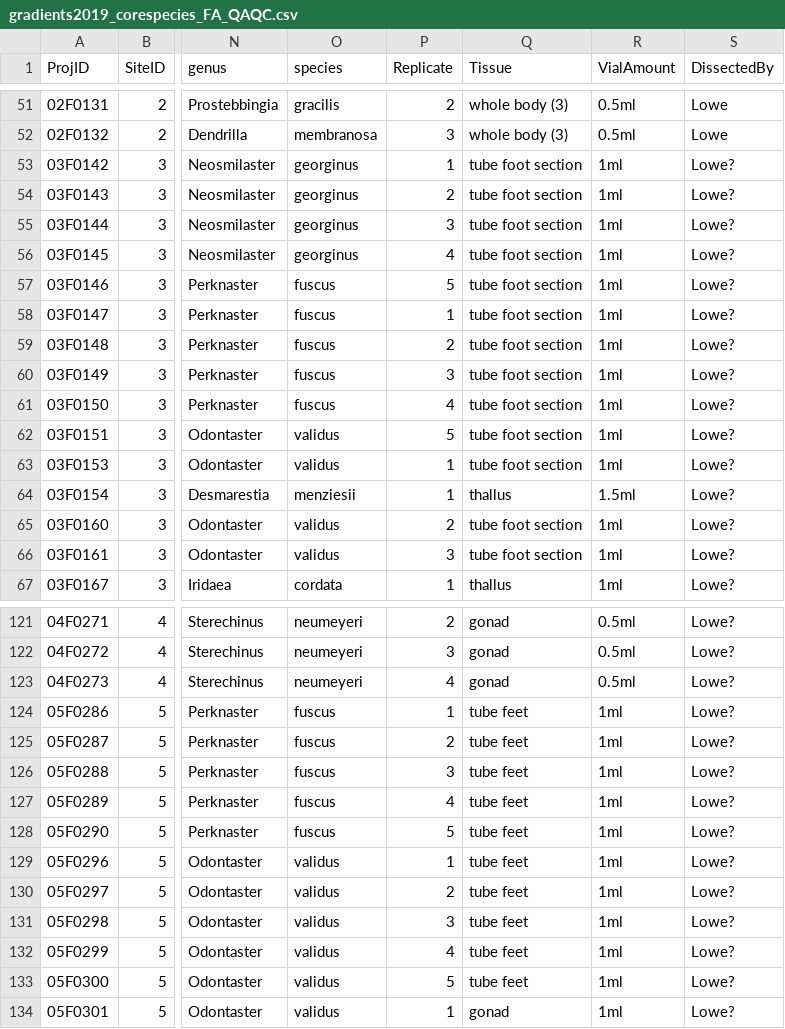
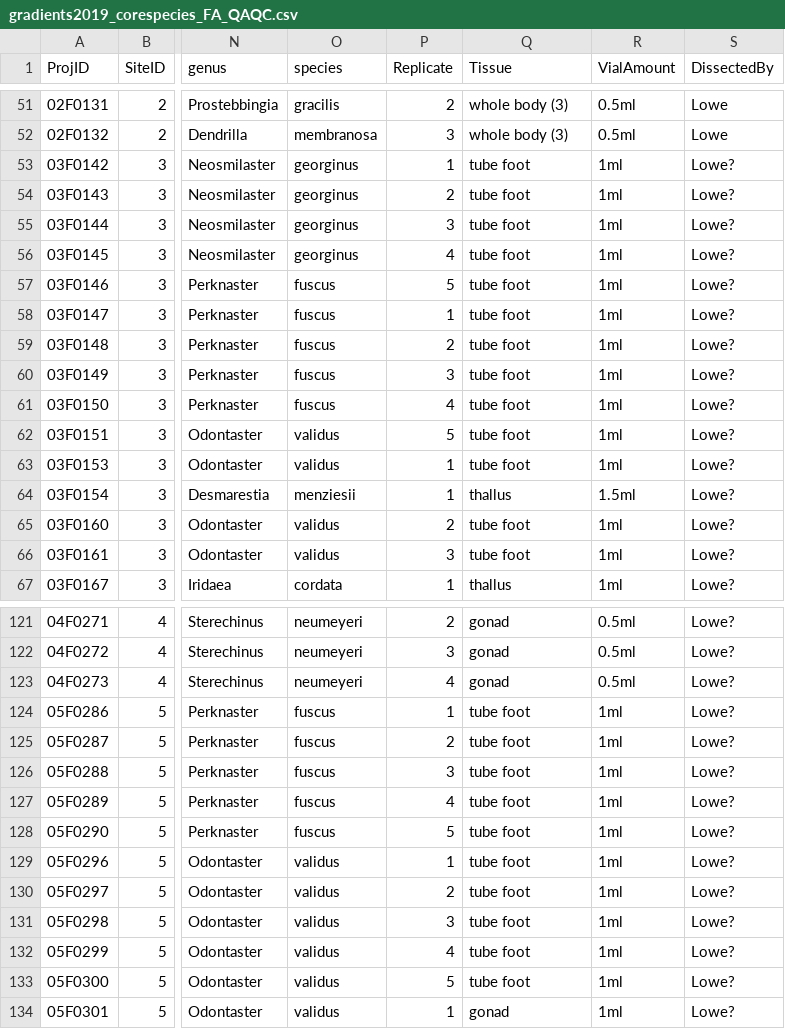
Before and after one commit to whippo/SeaweedGradients, a CSV file: Data/Biomarkers/FattyAcids/gradients2019_corespecies_FA_QAQC.csv, drawn as a sheet; only a part is shown, gaps mark what is left out; the diff covers the shown part only; the diff names each change by its address in the sheet, - before the commit and + after, or states it on an @@ line.

```diff
--- a/Data/Biomarkers/FattyAcids/gradients2019_corespecies_FA_QAQC.csv
+++ b/Data/Biomarkers/FattyAcids/gradients2019_corespecies_FA_QAQC.csv
-Q53:Q63 (Tissue): tube foot section
+Q53:Q63 (Tissue): tube foot
-Q65:Q66 (Tissue): tube foot section
+Q65:Q66 (Tissue): tube foot
-Q124:Q133 (Tissue): tube feet
+Q124:Q133 (Tissue): tube foot
```
Also changed, not shown: 112 edited cells elsewhere in this file, 2 other files.
